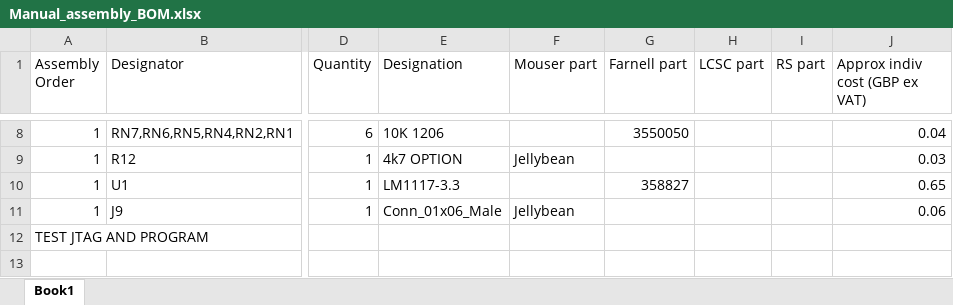
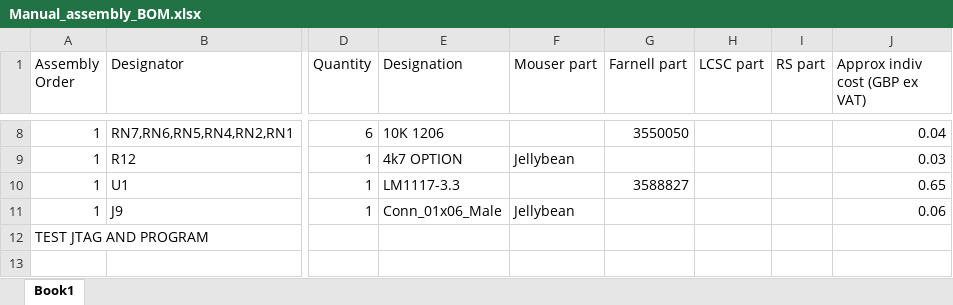
Before and after one commit to dh219/DFB, an Excel workbook: DFB1/Manual_assembly_BOM.xlsx, sheet Book1, drawn as a sheet; only a part is shown, gaps mark what is left out; values as stored, in another font and other column widths than the file's, no borders; charts and pictures not drawn; the diff names each change by its address in the sheet, - before the commit and + after, or states it on an @@ line.

Commit message:
Corrected a part number

```diff
--- a/DFB1/Manual_assembly_BOM.xlsx (sheet Book1)
+++ b/DFB1/Manual_assembly_BOM.xlsx (sheet Book1)
-G10 (Farnell part): 358827
+G10 (Farnell part): 3588827
```
Also changed, not shown: charts or pictures.
